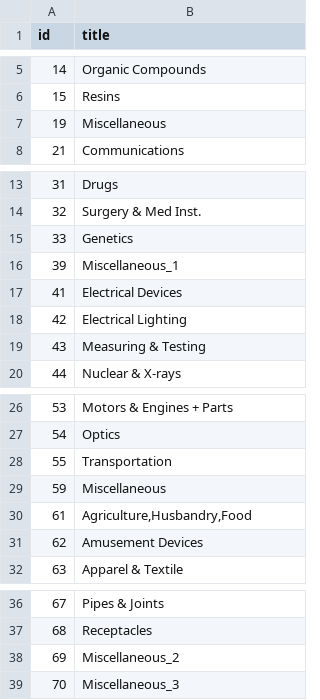
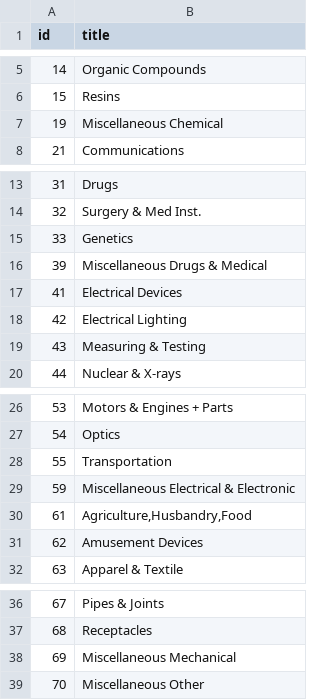
Before and after one commit to yniu87/PatentNetwork, a TSV file: Citation_data/nber_subcategory.tsv, drawn as a sheet; only a part is shown, gaps mark what is left out.

Commit message:
Update nber_subcategory.tsv

```diff
--- a/Citation_data/nber_subcategory.tsv
+++ b/Citation_data/nber_subcategory.tsv
@@ -6,3 +6,3 @@
 "15"	"Resins"
-"19"	"Miscellaneous"
+"19"	"Miscellaneous Chemical"
 "21"	"Communications"
@@ -15,3 +15,3 @@
 "33"	"Genetics"
-"39"	"Miscellaneous_1"
+"39"	"Miscellaneous Drugs & Medical"
 "41"	"Electrical Devices"
@@ -28,3 +28,3 @@
 "55"	"Transportation"
-"59"	"Miscellaneous"
+"59"	"Miscellaneous Electrical & Electronic"
 "61"	"Agriculture,Husbandry,Food"
@@ -37,3 +37,3 @@
 "68"	"Receptacles"
-"69"	"Miscellaneous_2"
-"70"	"Miscellaneous_3"
+"69"	"Miscellaneous Mechanical"
+"70"	"Miscellaneous Other"
```
